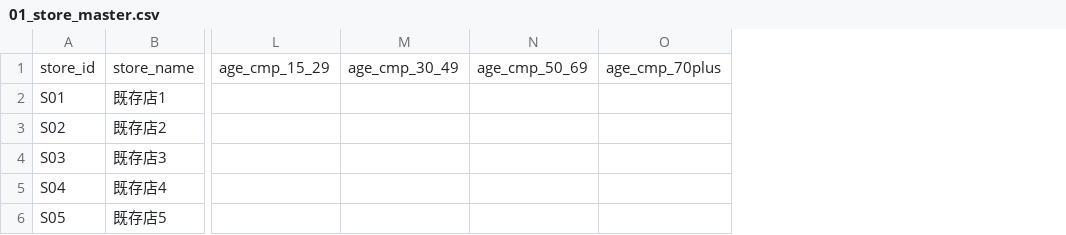
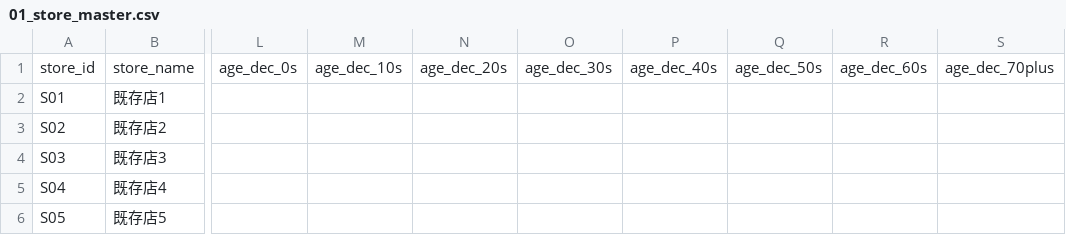
Before and after one commit to r38mimizuka6-beep/-, a CSV file: shoken_analyzer/data/templates/01_store_master.csv, drawn as a sheet; only a part is shown, gaps mark what is left out; removed rows and columns are numbered as before the commit, all else as after; the diff names each change by its address in the sheet, - before the commit and + after, or states it on an @@ line.

```diff
--- a/shoken_analyzer/data/templates/01_store_master.csv
+++ b/shoken_analyzer/data/templates/01_store_master.csv
-column L, row 1: age_cmp_15_29
-column M, row 1: age_cmp_30_49
-column N, row 1: age_cmp_50_69
-column O, row 1: age_cmp_70plus
+column L, row 1: age_dec_0s
+column M, row 1: age_dec_10s
+column N, row 1: age_dec_20s
+column O, row 1: age_dec_30s
+column P, row 1: age_dec_40s
+column Q, row 1: age_dec_50s
+column R, row 1: age_dec_60s
+column S, row 1: age_dec_70plus
```
Also changed, not shown: shoken_analyzer/data/sample/new_store.csv, shoken_analyzer/data/sample/store_master.csv, 35 other files.
